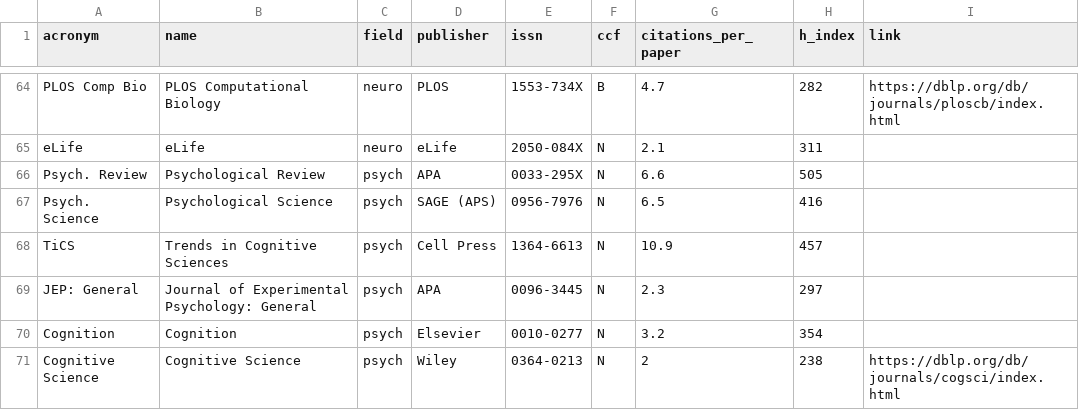
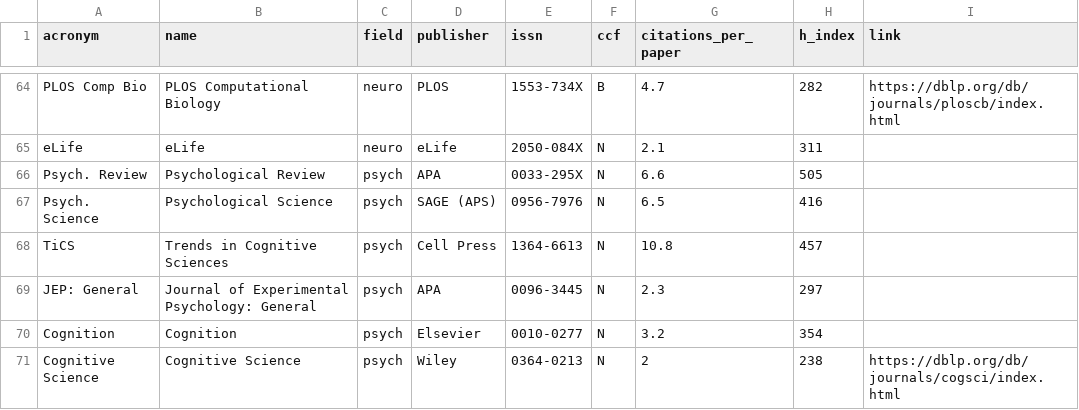
Before and after one commit to aquastar/cross-field-conferences, a CSV file: data/journals.csv, drawn as a sheet; only a part is shown, gaps mark what is left out; the diff covers the shown part only.

```diff
--- a/data/journals.csv
+++ b/data/journals.csv
@@ -67,3 +67,3 @@ Psych. Review,Psychological Review,psych,APA,0033-295X,N,6.6,505,
 Psych. Science,Psychological Science,psych,SAGE (APS),0956-7976,N,6.5,416,
-TiCS,Trends in Cognitive Sciences,psych,Cell Press,1364-6613,N,10.9,457,
+TiCS,Trends in Cognitive Sciences,psych,Cell Press,1364-6613,N,10.8,457,
 JEP: General,Journal of Experimental Psychology: General,psych,APA,0096-3445,N,2.3,297,
```
Also changed, not shown: 4 added rows and 13 edited cells elsewhere in this file, data/conferences.csv, 5 other files.
